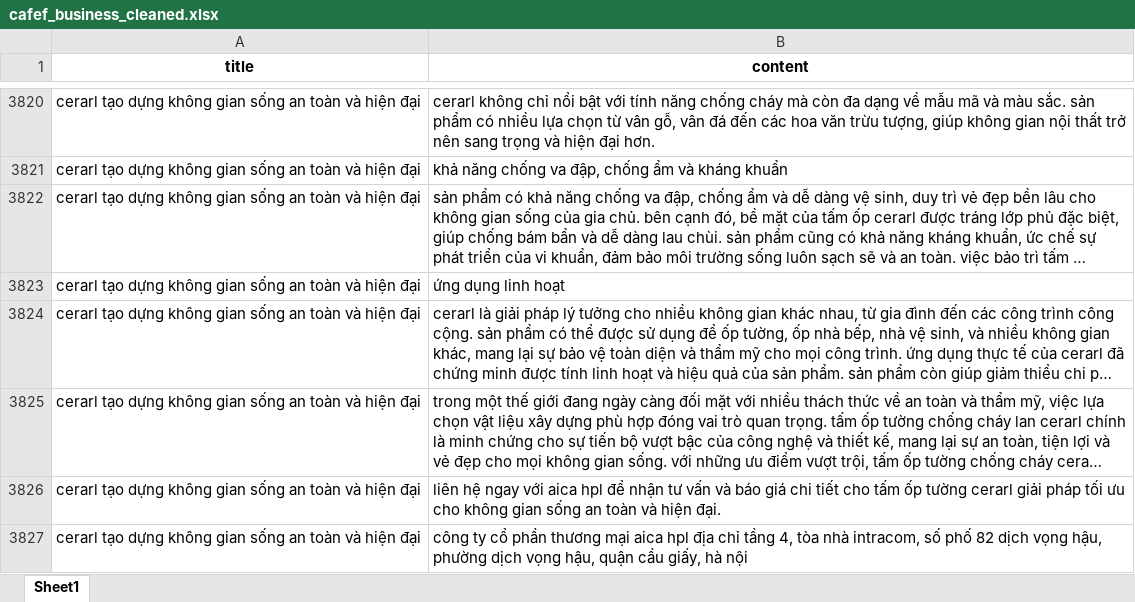
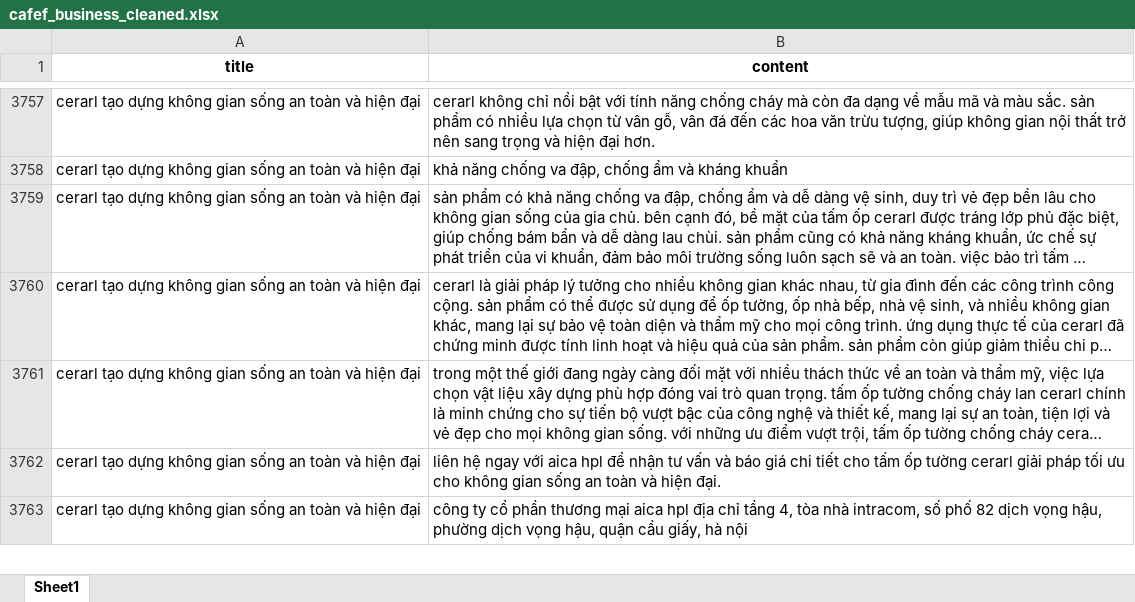
Before and after one commit to dpgdz/group_3-VieFinancialTextSum, an Excel workbook: data_cleaned/cafef_business_cleaned.xlsx, sheet Sheet1, drawn as a sheet; only a part is shown, gaps mark what is left out; long unchanged cells end in …; values as stored, in another font and other column widths than the file's, no borders; the diff covers the shown part only; the diff names each change by its address in the sheet, - before the commit and + after, or states it on an @@ line.

```diff
--- a/data_cleaned/cafef_business_cleaned.xlsx (sheet Sheet1)
+++ b/data_cleaned/cafef_business_cleaned.xlsx (sheet Sheet1)
-row 3823: cerarl tạo dựng không gian sống an toàn và hiện đại | ứng dụng linh hoạt
```
Also changed, not shown: 73 removed rows and 42 edited cells elsewhere in this sheet, data_cleaned/Vneconomy(1)_cleaned.xlsx, data_cleaned/cafef_bank_cleaned.xlsx, 15 other files.
